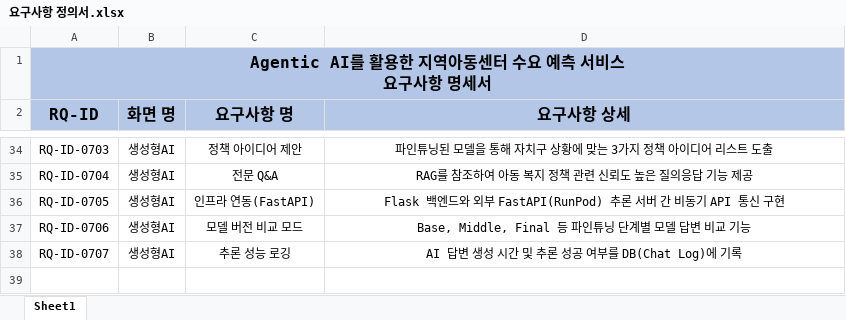
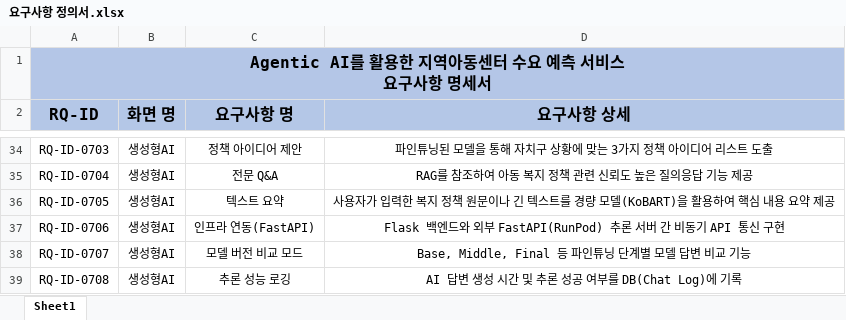
Before and after one commit to tpwnsdl123-bit/child_project, an Excel workbook: docs/요구사항 정의서.xlsx, sheet Sheet1, drawn as a sheet; only a part is shown, gaps mark what is left out; values as stored, in another font and other column widths than the file's, no borders; the diff names each change by its address in the sheet, - before the commit and + after, or states it on an @@ line.

```diff
--- a/docs/요구사항 정의서.xlsx (sheet Sheet1)
+++ b/docs/요구사항 정의서.xlsx (sheet Sheet1)
-C36 (요구사항 명): 인프라 연동(FastAPI)
+C36 (요구사항 명): 텍스트 요약
-D36 (요구사항 상세): Flask 백엔드와 외부 FastAPI(RunPod) 추론 서버 간 비동기 API 통신 구현
+D36 (요구사항 상세): 사용자가 입력한 복지 정책 원문이나 긴 텍스트를 경량 모델(KoBART)을 활용하여 핵심 내용 요약 제공
-C37 (요구사항 명): 모델 버전 비교 모드
+C37 (요구사항 명): 인프라 연동(FastAPI)
-D37 (요구사항 상세): Base, Middle, Final 등 파인튜닝 단계별 모델 답변 비교 기능
+D37 (요구사항 상세): Flask 백엔드와 외부 FastAPI(RunPod) 추론 서버 간 비동기 API 통신 구현
-C38 (요구사항 명): 추론 성능 로깅
+C38 (요구사항 명): 모델 버전 비교 모드
-D38 (요구사항 상세): AI 답변 생성 시간 및 추론 성공 여부를 DB(Chat Log)에 기록
+D38 (요구사항 상세): Base, Middle, Final 등 파인튜닝 단계별 모델 답변 비교 기능
+row 39: RQ-ID-0708 | 생성형AI | 추론 성능 로깅 | AI 답변 생성 시간 및 추론 성공 여부를 DB(Chat Log)에 기록
```
Also changed, not shown: 5 other files.
